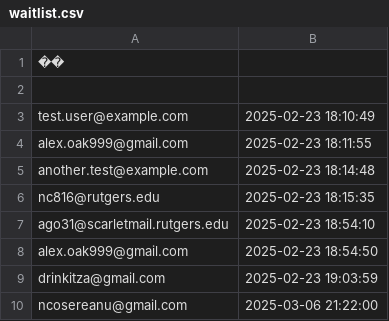
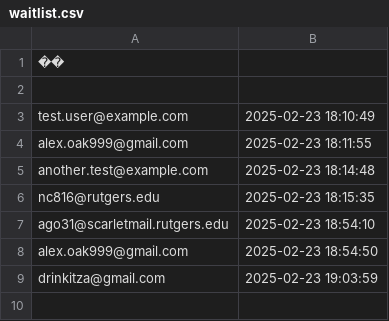
Before and after one commit to drinkitza/drinkitza, a CSV file: emails/waitlist.csv, drawn as a sheet.

Commit message:
Remove ncosereanu@gmail.com from waitlist

```diff
--- a/emails/waitlist.csv
+++ b/emails/waitlist.csv
@@ -9,2 +9 @@ alex.oak999@gmail.com,2025-02-23 18:54:50
 drinkitza@gmail.com,2025-02-23 19:03:59
-ncosereanu@gmail.com,2025-03-06 21:22:00
```
